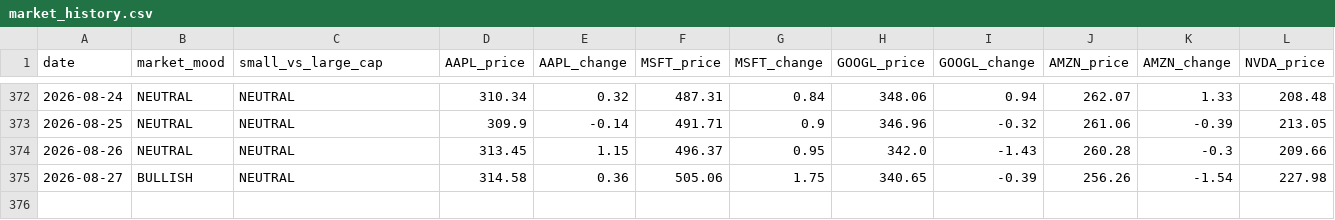
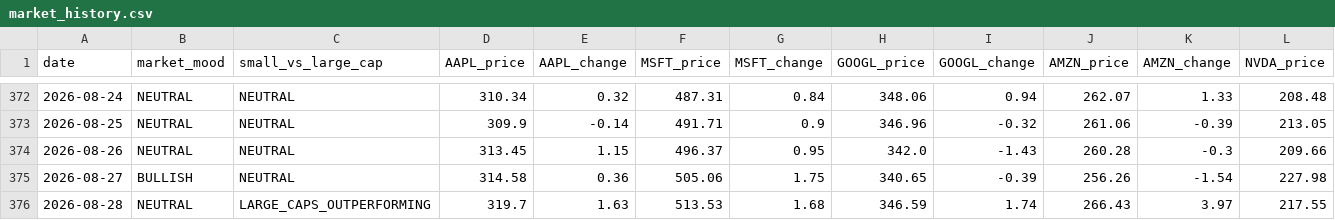
Before and after one commit to jfvitali-stack/microcap-adapted, a CSV file: data/market_history.csv, drawn as a sheet; only a part is shown, gaps mark what is left out; rows hold the shown columns only; the diff names each change by its address in the sheet, - before the commit and + after, or states it on an @@ line.

```diff
--- a/data/market_history.csv
+++ b/data/market_history.csv
+row 376: 2026-08-28 | NEUTRAL | LARGE_CAPS_OUTPERFORMING | 319.7 | 1.63 | 513.53 | 1.68 | 346.59 | 1.74 | 266.43 | 3.97 | 217.55
```
Also changed, not shown: 1 other file.
